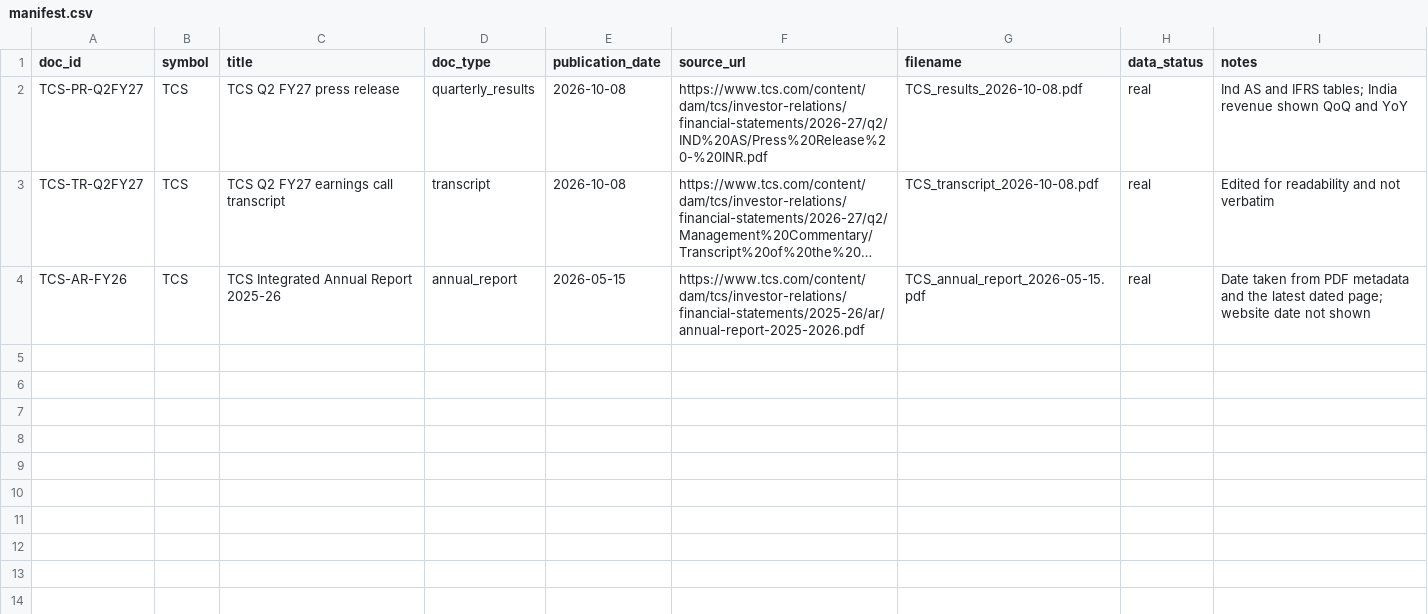
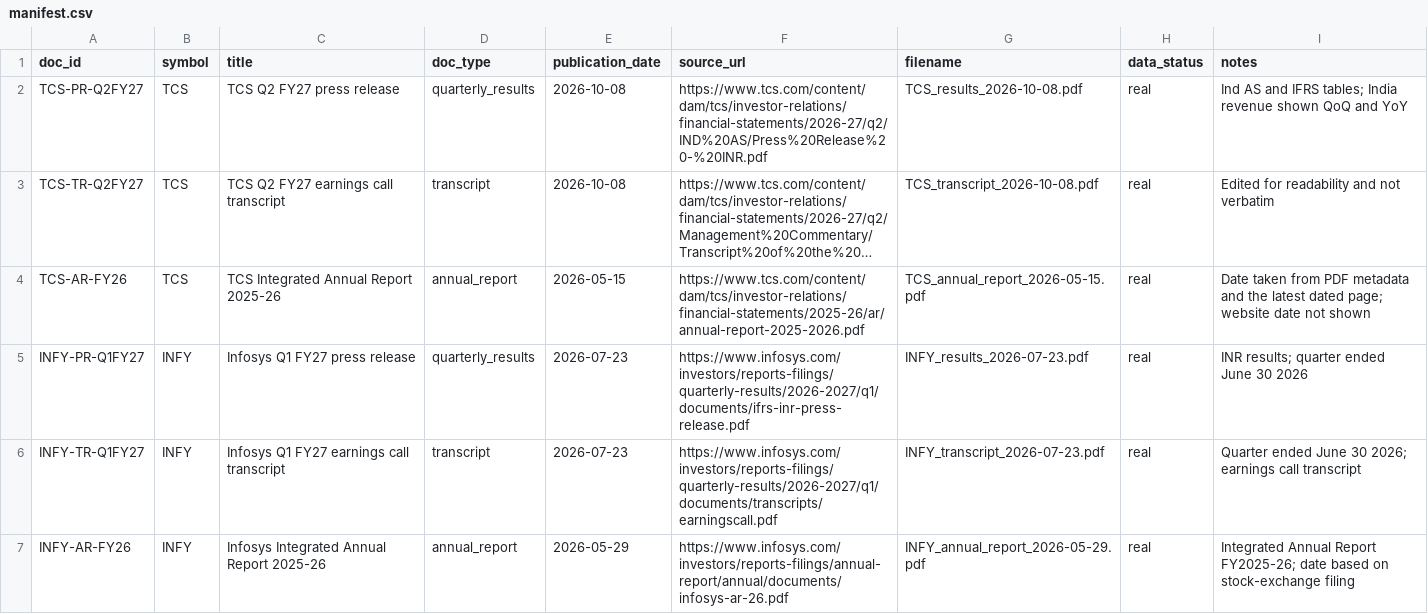
Before and after one commit to harshhh2016/vibefinance, a CSV file: data/documents/manifest.csv, drawn as a sheet; long unchanged cells end in …; the diff names each change by its address in the sheet, - before the commit and + after, or states it on an @@ line.

Commit message:
Add Infosys documents and RAG evaluation tests

```diff
--- a/data/documents/manifest.csv
+++ b/data/documents/manifest.csv
+row 5: INFY-PR-Q1FY27 | INFY | Infosys Q1 FY27 press release | quarterly_results | 2026-07-23 | https://www.infosys.com/investors/reports-filings/quarterly-results/2026-2027/q1/documents/ifrs-inr-press-release.pdf | INFY_results_2026-07-23.pdf | real | INR results; quarter ended June 30 2026
+row 6: INFY-TR-Q1FY27 | INFY | Infosys Q1 FY27 earnings call transcript | transcript | 2026-07-23 | https://www.infosys.com/investors/reports-filings/quarterly-results/2026-2027/q1/documents/transcripts/earningscall.pdf | INFY_transcript_2026-07-23.pdf | real | Quarter ended June 30 2026; earnings call transcript
+row 7: INFY-AR-FY26 | INFY | Infosys Integrated Annual Report 2025-26 | annual_report | 2026-05-29 | https://www.infosys.com/investors/reports-filings/annual-report/annual/documents/infosys-ar-26.pdf | INFY_annual_report_2026-05-29.pdf | real | Integrated Annual Report FY2025-26; date based on stock-exchange filing
```
Also changed, not shown: data/prices/INFY.csv, data/prices/TCS.csv, 5 other files.
